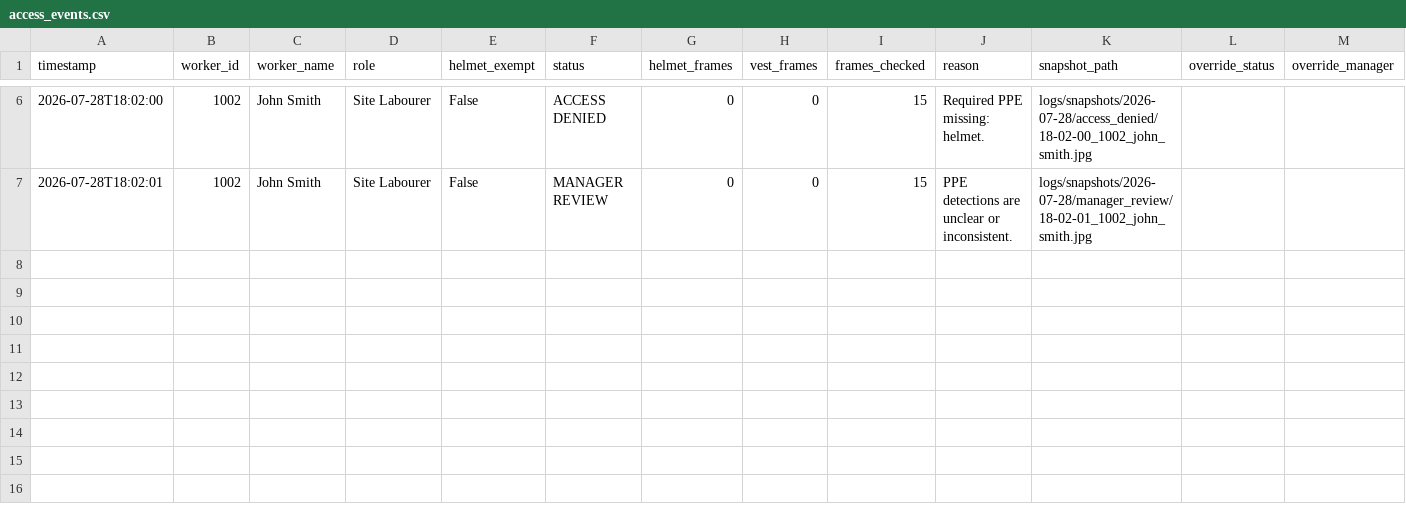
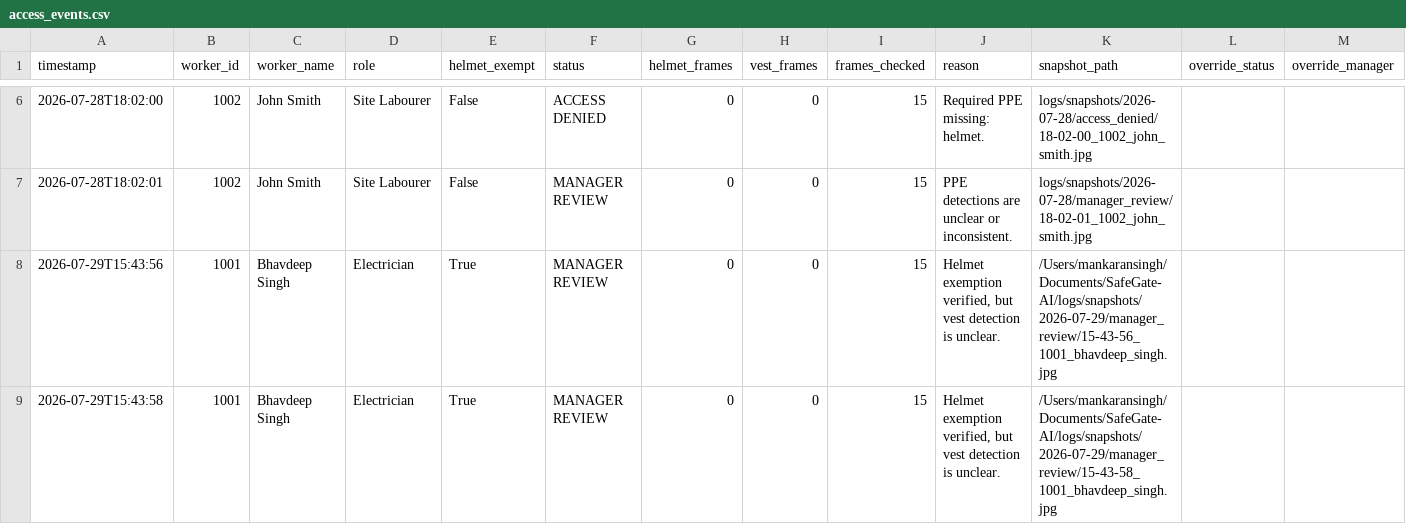
Before and after one commit to bhavdeepsingh7-cpu/Safegate-AI, a CSV file: logs/access_events.csv, drawn as a sheet; only a part is shown, gaps mark what is left out; rows hold the shown columns only; the diff names each change by its address in the sheet, - before the commit and + after, or states it on an @@ line.

```diff
--- a/logs/access_events.csv
+++ b/logs/access_events.csv
+row 8: 2026-07-29T15:43:56 | 1001 | Bhavdeep Singh | Electrician | True | MANAGER REVIEW | 0 | 0 | 15 | Helmet exemption verified, but vest detection is unclear. | /Users/mankaransingh/Documents/SafeGate-AI/logs/snapshots/2026-07-29/manager_review/15-43-56_1001_bhavdeep_singh.jpg
+row 9: 2026-07-29T15:43:58 | 1001 | Bhavdeep Singh | Electrician | True | MANAGER REVIEW | 0 | 0 | 15 | Helmet exemption verified, but vest detection is unclear. | /Users/mankaransingh/Documents/SafeGate-AI/logs/snapshots/2026-07-29/manager_review/15-43-58_1001_bhavdeep_singh.jpg
```
Also changed, not shown: 9 other files.
